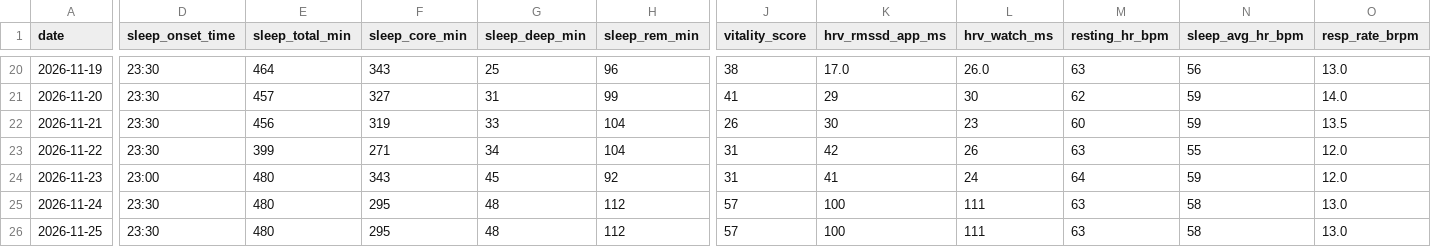
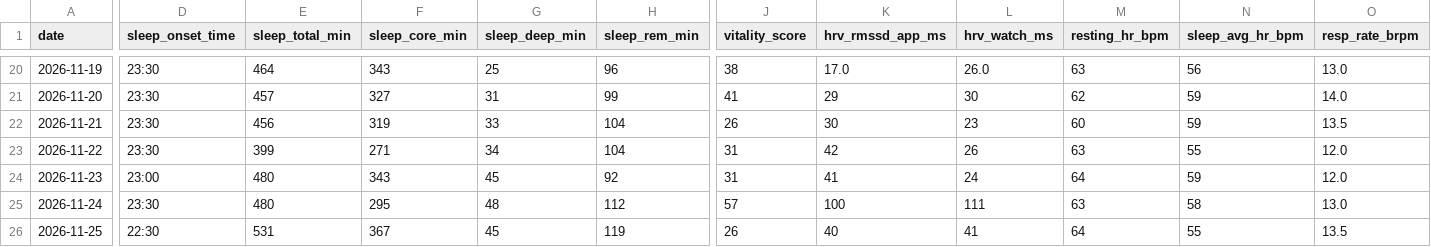
Before and after one commit to jeke510/System-0001-N1-Longevity, a CSV file: data/weekly_log.csv, drawn as a sheet; only a part is shown, gaps mark what is left out; the diff covers the shown part only; the diff names each change by its address in the sheet, - before the commit and + after, or states it on an @@ line.

Commit message:
Update weekly_log.csv

```diff
--- a/data/weekly_log.csv
+++ b/data/weekly_log.csv
-D26 (sleep_onset_time): 23:30
+D26 (sleep_onset_time): 22:30
-E26 (sleep_total_min): 480
+E26 (sleep_total_min): 531
-F26 (sleep_core_min): 295
+F26 (sleep_core_min): 367
-G26 (sleep_deep_min): 48
+G26 (sleep_deep_min): 45
-H26 (sleep_rem_min): 112
+H26 (sleep_rem_min): 119
-J26 (vitality_score): 57
+J26 (vitality_score): 26
-K26 (hrv_rmssd_app_ms): 100
+K26 (hrv_rmssd_app_ms): 40
-L26 (hrv_watch_ms): 111
+L26 (hrv_watch_ms): 41
-M26 (resting_hr_bpm): 63
+M26 (resting_hr_bpm): 64
-N26 (sleep_avg_hr_bpm): 58
+N26 (sleep_avg_hr_bpm): 55
-O26 (resp_rate_brpm): 13.0
+O26 (resp_rate_brpm): 13.5
```
Also changed, not shown: 9 edited cells elsewhere in this file.
